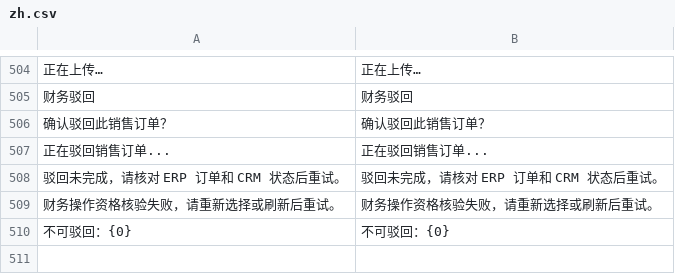
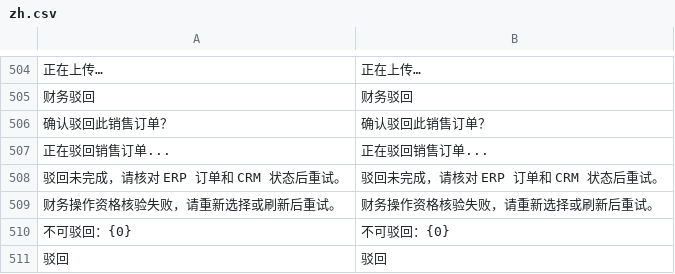
Before and after one commit to yueweiit/deeplinkerp-deeplinkerp_branding, a CSV file: deeplinkerp_branding/translations/zh.csv, drawn as a sheet; only a part is shown, gaps mark what is left out; the diff names each change by its address in the sheet, - before the commit and + after, or states it on an @@ line.

```diff
--- a/deeplinkerp_branding/translations/zh.csv
+++ b/deeplinkerp_branding/translations/zh.csv
+row 511: 驳回 | 驳回
```
Also changed, not shown: deeplinkerp_branding/translations/en.csv, deeplinkerp_branding/translations/es.csv, 2 other files.
